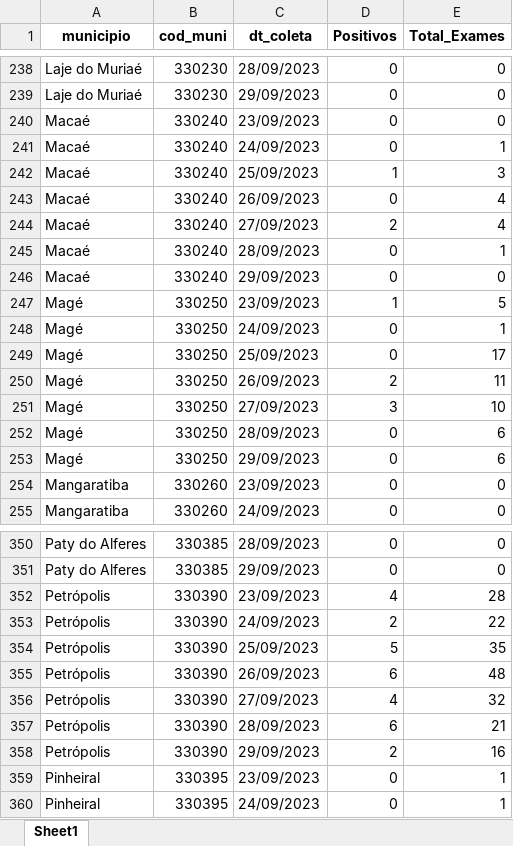
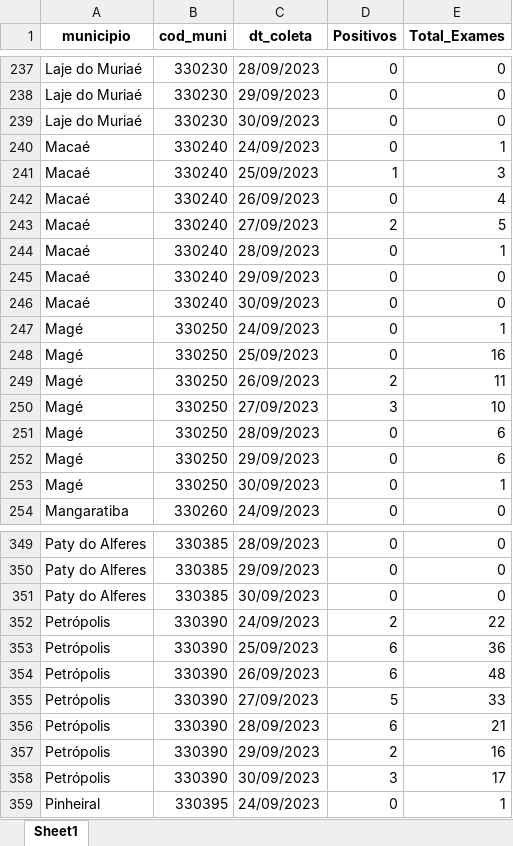
Before and after one commit to eduardompeixoto/Taxa-de-Positividade-AG-E-SUS, an Excel workbook: inst/planilha_esus.xlsx, sheet Sheet1, drawn as a sheet; only a part is shown, gaps mark what is left out; values as stored, in another font and other column widths than the file's, no borders; removed rows and columns are numbered as before the commit, all else as after; the diff covers the shown part only; the diff names each change by its address in the sheet, - before the commit and + after, or states it on an @@ line.

```diff
--- a/inst/planilha_esus.xlsx (sheet Sheet1)
+++ b/inst/planilha_esus.xlsx (sheet Sheet1)
-A239 (municipio): Macaé
+A239 (municipio): Laje do Muriaé
-B239 (cod_muni): 330240
+B239 (cod_muni): 330230
-C239 (dt_coleta): 23/09/2023
+C239 (dt_coleta): 30/09/2023
-E243 (Total_Exames): 4
+E243 (Total_Exames): 5
-row 247: Magé | 330250 | 23/09/2023 | 1 | 5
+row 246: Macaé | 330240 | 30/09/2023 | 0 | 0
-E248 (Total_Exames): 17
+E248 (Total_Exames): 16
-row 254: Mangaratiba | 330260 | 23/09/2023 | 0 | 0
+row 253: Magé | 330250 | 30/09/2023 | 0 | 1
-row 352: Petrópolis | 330390 | 23/09/2023 | 4 | 28
+row 351: Paty do Alferes | 330385 | 30/09/2023 | 0 | 0
-D353 (Positivos): 5
+D353 (Positivos): 6
-E353 (Total_Exames): 35
+E353 (Total_Exames): 36
-D355 (Positivos): 4
+D355 (Positivos): 5
-E355 (Total_Exames): 32
+E355 (Total_Exames): 33
-row 359: Pinheiral | 330395 | 23/09/2023 | 0 | 1
+row 358: Petrópolis | 330390 | 30/09/2023 | 3 | 17
```
Also changed, not shown: 50 added rows, 50 removed rows and 130 edited cells elsewhere in this sheet.
